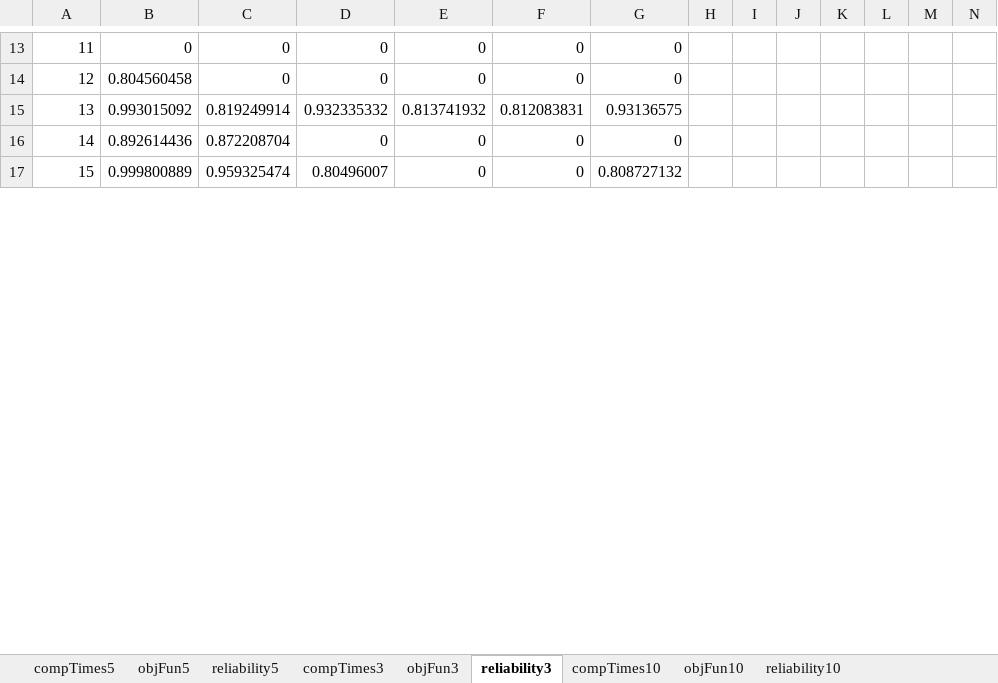
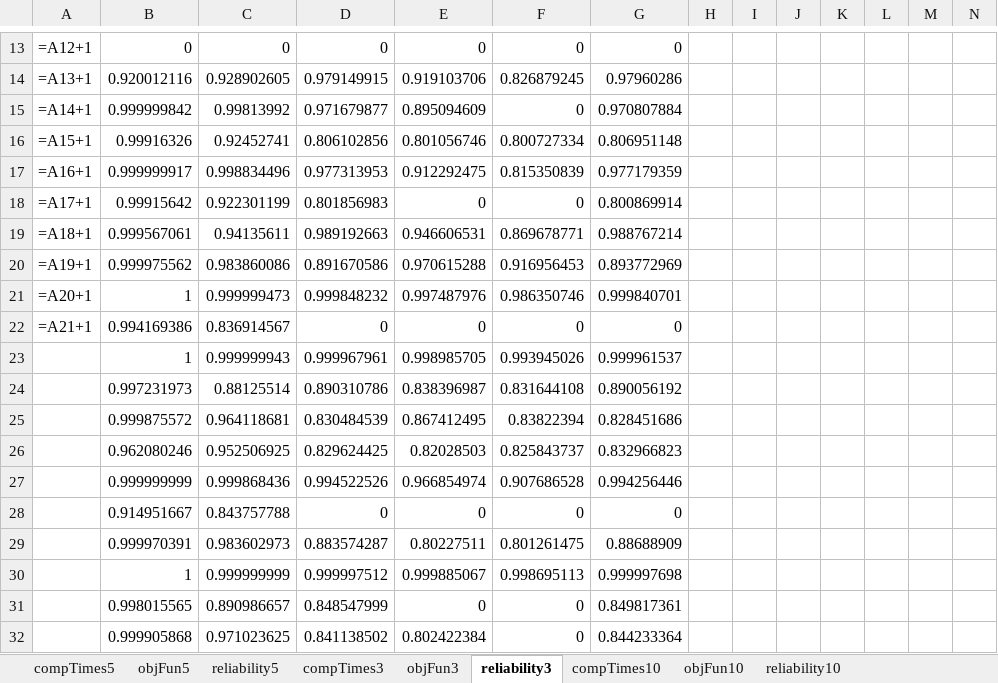
Before and after one commit to DCorredorM/SaRP, an Excel workbook: data/Networks/Chicago-Sketch/Results/Scenarios/summary.xlsx, sheet reliability3, drawn as a sheet; only a part is shown, gaps mark what is left out; values as stored, in another font and other column widths than the file's, no borders; formulas without a stored value are shown as written; charts and pictures not drawn; removed rows and columns are numbered as before the commit, all else as after; rows hold the shown columns only; the diff covers the shown part only; the diff names each change by its address in the sheet, - before the commit and + after, or states it on an @@ line.

```diff
--- a/data/Networks/Chicago-Sketch/Results/Scenarios/summary.xlsx (sheet reliability3)
+++ b/data/Networks/Chicago-Sketch/Results/Scenarios/summary.xlsx (sheet reliability3)
-A13: 11
+A13: =A12+1
+row 14: =A13+1 | 0.920012116 | 0.928902605 | 0.979149915 | 0.919103706 | 0.826879245 | 0.97960286
+row 15: =A14+1 | 0.999999842 | 0.99813992 | 0.971679877 | 0.895094609 | 0 | 0.970807884
+row 16: =A15+1 | 0.99916326 | 0.92452741 | 0.806102856 | 0.801056746 | 0.800727334 | 0.806951148
+row 17: =A16+1 | 0.999999917 | 0.998834496 | 0.977313953 | 0.912292475 | 0.815350839 | 0.977179359
+row 18: =A17+1 | 0.99915642 | 0.922301199 | 0.801856983 | 0 | 0 | 0.800869914
+row 19: =A18+1 | 0.999567061 | 0.94135611 | 0.989192663 | 0.946606531 | 0.869678771 | 0.988767214
+row 20: =A19+1 | 0.999975562 | 0.983860086 | 0.891670586 | 0.970615288 | 0.916956453 | 0.893772969
+row 21: =A20+1 | 1 | 0.999999473 | 0.999848232 | 0.997487976 | 0.986350746 | 0.999840701
-A22: 12
+A22: =A21+1
-B22: 0.804560458
+B22: 0.994169386
-C22: 0
+C22: 0.836914567
-row 15: 13 | 0.993015092 | 0.819249914 | 0.932335332 | 0.813741932 | 0.812083831 | 0.93136575
+row 23:  | 1 | 0.999999943 | 0.999967961 | 0.998985705 | 0.993945026 | 0.999961537
+row 24:  | 0.997231973 | 0.88125514 | 0.890310786 | 0.838396987 | 0.831644108 | 0.890056192
+row 25:  | 0.999875572 | 0.964118681 | 0.830484539 | 0.867412495 | 0.83822394 | 0.828451686
+row 26:  | 0.962080246 | 0.952506925 | 0.829624425 | 0.82028503 | 0.825843737 | 0.832966823
+row 27:  | 0.999999999 | 0.999868436 | 0.994522526 | 0.966854974 | 0.907686528 | 0.994256446
-A28: 14
+A28: (empty)
-B28: 0.892614436
+B28: 0.914951667
-C28: 0.872208704
+C28: 0.843757788
-row 17: 15 | 0.999800889 | 0.959325474 | 0.80496007 | 0 | 0 | 0.808727132
+row 29:  | 0.999970391 | 0.983602973 | 0.883574287 | 0.80227511 | 0.801261475 | 0.88688909
+row 30:  | 1 | 0.999999999 | 0.999997512 | 0.999885067 | 0.998695113 | 0.999997698
+row 31:  | 0.998015565 | 0.890986657 | 0.848547999 | 0 | 0 | 0.849817361
+row 32:  | 0.999905868 | 0.971023625 | 0.841138502 | 0.802422384 | 0 | 0.844233364
```
Also changed, not shown: 17 added rows, 12 removed rows and 10 edited cells elsewhere in this sheet, sheet compTimes3, sheet objFun3, sheet objFun10, sheet objFun5, sheet compTimes5, sheet reliability10, 2 more sheets, charts or pictures, 2 other files.
